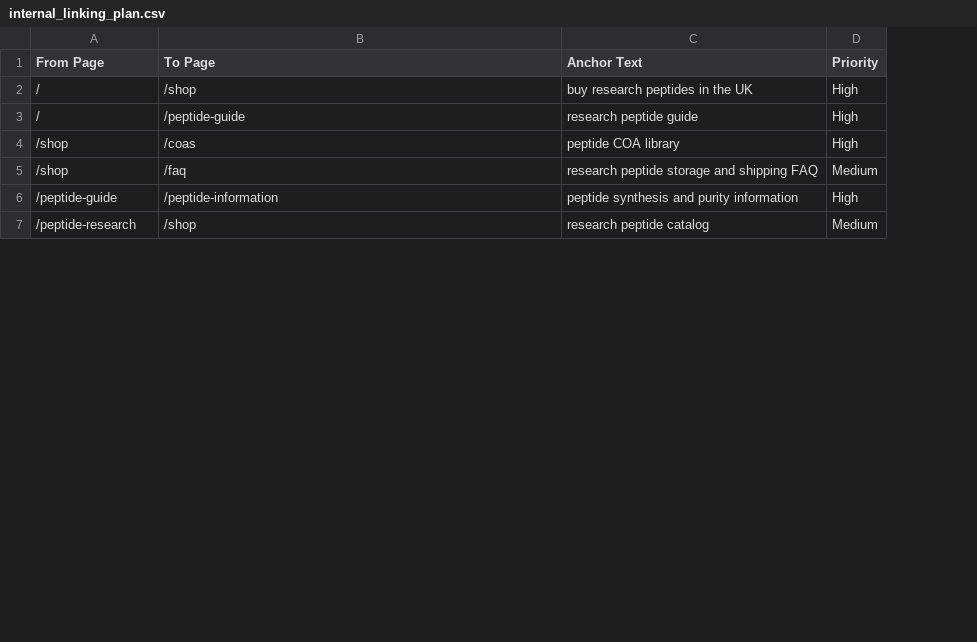
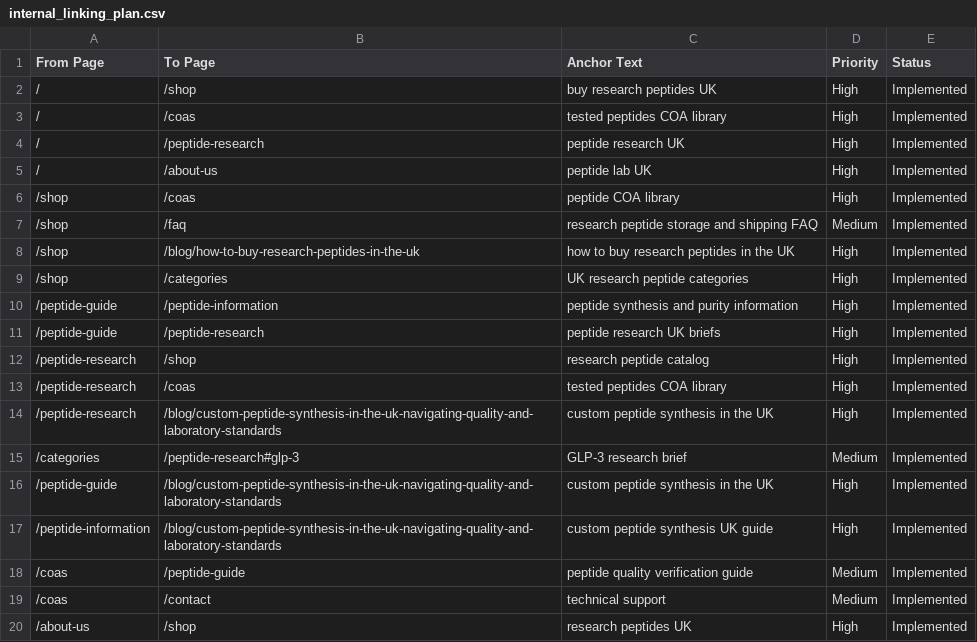
Before and after one commit to ddanieltover-arch/peptistore, a CSV file: seo/internal_linking_plan.csv, drawn as a sheet; only a part is shown; addresses are those after the commit; the diff covers the shown part only; the diff names each change by its address in the sheet, - before the commit and + after, or states it on an @@ line.

```diff
--- a/seo/internal_linking_plan.csv
+++ b/seo/internal_linking_plan.csv
+column E (Status), row 2: Implemented; row 4: Implemented; rows 6-7: Implemented | Implemented; row 10: Implemented; row 12: Implemented
-C2 (Anchor Text): buy research peptides in the UK
+C2 (Anchor Text): buy research peptides UK
+row 3: / | /coas | tested peptides COA library | High | Implemented
-B4 (To Page): /peptide-guide
+B4 (To Page): /peptide-research
-C4 (Anchor Text): research peptide guide
+C4 (Anchor Text): peptide research UK
+row 5: / | /about-us | peptide lab UK | High | Implemented
+row 8: /shop | /blog/how-to-buy-research-peptides-in-the-uk | how to buy research peptides in the UK | High | Implemented
+row 9: /shop | /categories | UK research peptide categories | High | Implemented
+row 11: /peptide-guide | /peptide-research | peptide research UK briefs | High | Implemented
-D12 (Priority): Medium
+D12 (Priority): High
+row 13: /peptide-research | /coas | tested peptides COA library | High | Implemented
+row 14: /peptide-research | /blog/custom-peptide-synthesis-in-the-uk-navigating-quality-and-laboratory-standards | custom peptide synthesis in the UK | High | Implemented
+row 15: /categories | /peptide-research#glp-3 | GLP-3 research brief | Medium | Implemented
+row 16: /peptide-guide | /blog/custom-peptide-synthesis-in-the-uk-navigating-quality-and-laboratory-standards | custom peptide synthesis in the UK | High | Implemented
+row 17: /peptide-information | /blog/custom-peptide-synthesis-in-the-uk-navigating-quality-and-laboratory-standards | custom peptide synthesis UK guide | High | Implemented
+row 18: /coas | /peptide-guide | peptide quality verification guide | Medium | Implemented
+row 19: /coas | /contact | technical support | Medium | Implemented
+row 20: /about-us | /shop | research peptides UK | High | Implemented
```
Also changed, not shown: 9 added rows elsewhere in this file, seo/crawl_inventory.csv, 47 other files.
